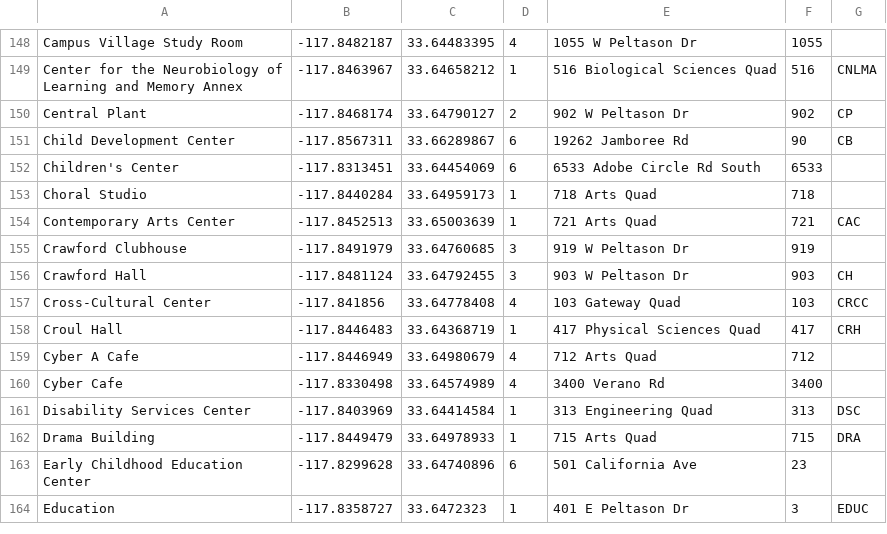
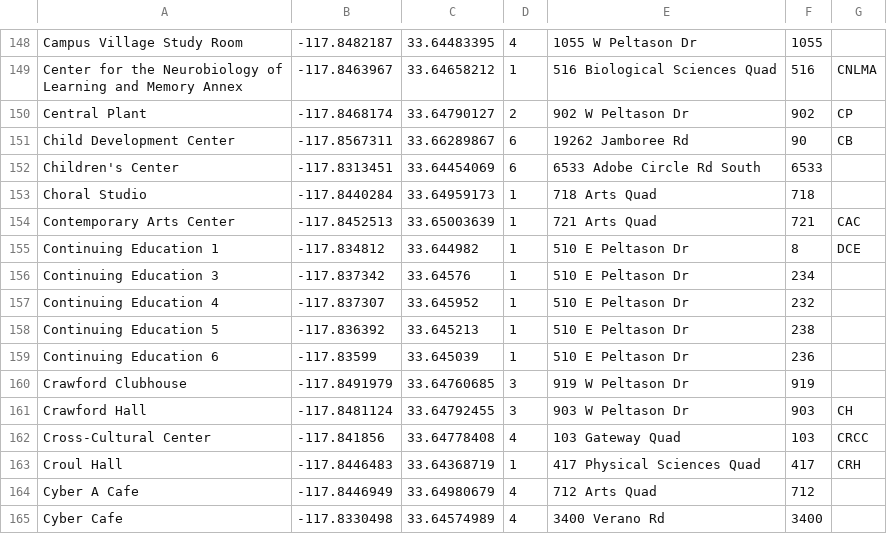
Before and after one commit to stacks217/AndroidZotFinder, a CSV file: app/src/main/res/raw/building_file.csv, drawn as a sheet; only a part is shown, gaps mark what is left out; the shorter side is filled out with more unchanged rows; the diff names each change by its address in the sheet, - before the commit and + after, or states it on an @@ line.

Commit message:
Updated location dialog, fixed search crash, added CE building

```diff
--- a/app/src/main/res/raw/building_file.csv
+++ b/app/src/main/res/raw/building_file.csv
+row 155: Continuing Education 1 | -117.834812 | 33.644982 | 1 | 510 E Peltason Dr | 8 | DCE
+row 156: Continuing Education 3 | -117.837342 | 33.64576 | 1 | 510 E Peltason Dr | 234
+row 157: Continuing Education 4 | -117.837307 | 33.645952 | 1 | 510 E Peltason Dr | 232
+row 158: Continuing Education 5 | -117.836392 | 33.645213 | 1 | 510 E Peltason Dr | 238
+row 159: Continuing Education 6 | -117.83599 | 33.645039 | 1 | 510 E Peltason Dr | 236
```
Also changed, not shown: 36 other files.
